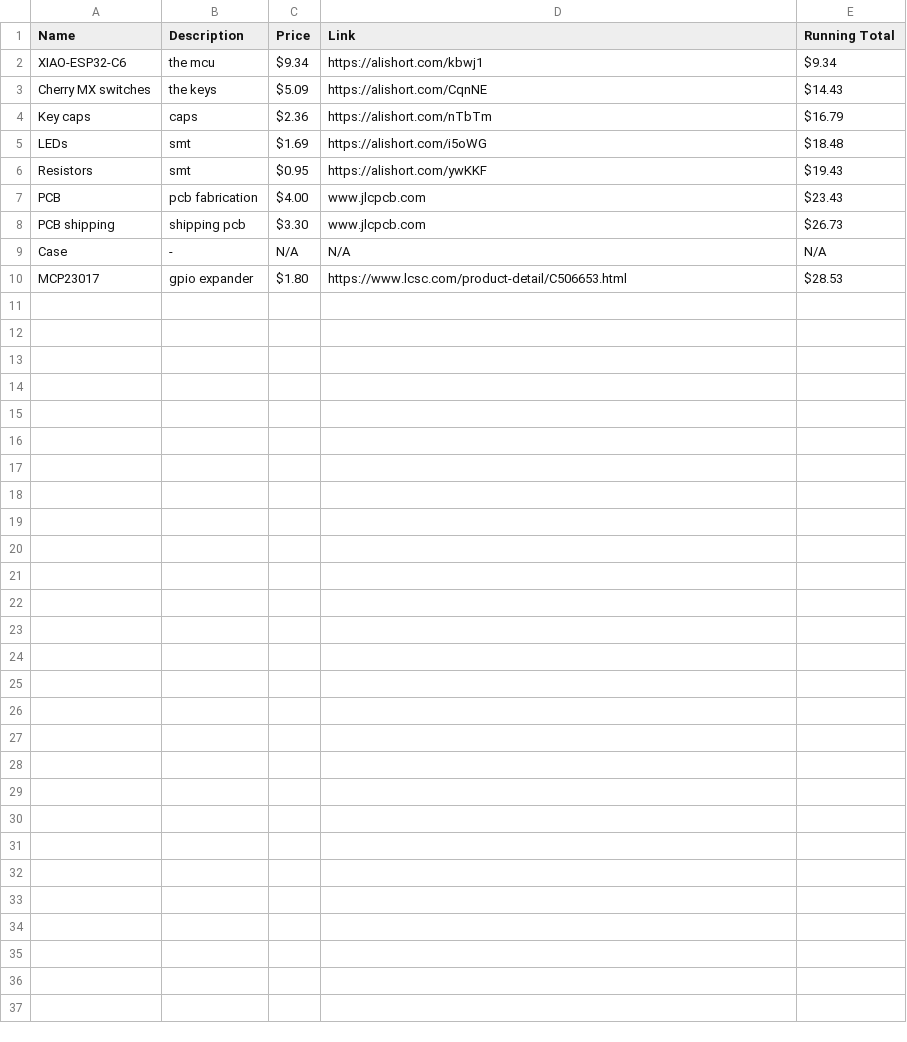
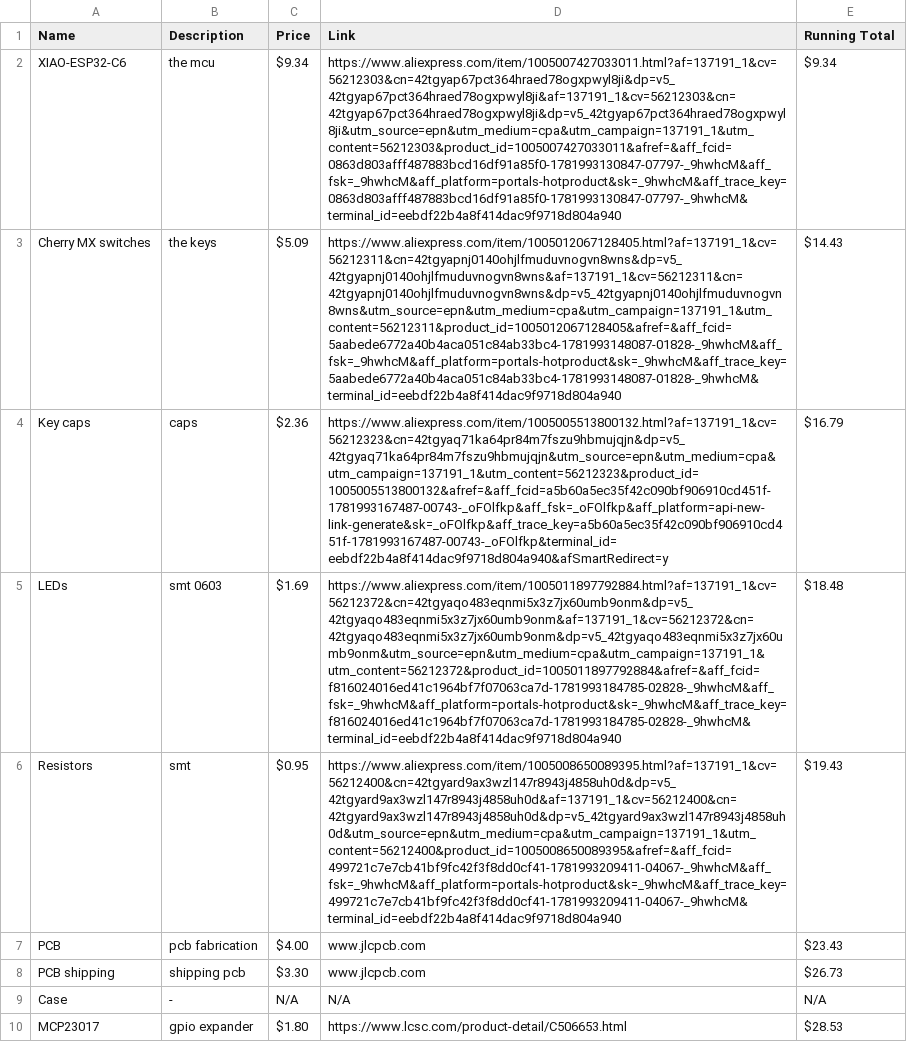
Before and after one commit to robertshepherdcpp/simon-says, a CSV file: BOM/bom.csv, drawn as a sheet; the diff names each change by its address in the sheet, - before the commit and + after, or states it on an @@ line.

Commit message:
Change product links to AliExpress
Updated product links to point to AliExpress for better availability.

```diff
--- a/BOM/bom.csv
+++ b/BOM/bom.csv
-D2 (Link): https://alishort.com/kbwj1
+D2 (Link): https://www.aliexpress.com/item/1005007427033011.html?af=137191_1&cv=56212303&cn=42tgyap67pct364hraed78ogxpwyl8ji&dp=v5_42tgyap67pct364hraed78ogxpwyl8ji&af=137191_1&cv=56212303&cn=42tgyap67pct364hraed78ogxpwyl8ji&dp=v5_42tgyap67pct364hraed78ogxpwyl8ji&utm_source=epn&utm_medium=cpa&utm_campaign=137191_1&utm_content=56212303&product_id=1005007427033011&afref=&aff_fcid=0863d803afff487883bcd16df91a85f0-1781993130847-07797-_9hwhcM&aff_fsk=_9hwhcM&aff_platform=portals-hotproduct&sk=_9hwhcM&aff_trace_key=0863d803afff487883bcd16df91a85f0-1781993130847-07797-_9hwhcM&terminal_id=eebdf22b4a8f414dac9f9718d804a940
-D3 (Link): https://alishort.com/CqnNE
+D3 (Link): https://www.aliexpress.com/item/1005012067128405.html?af=137191_1&cv=56212311&cn=42tgyapnj0140ohjlfmuduvnogvn8wns&dp=v5_42tgyapnj0140ohjlfmuduvnogvn8wns&af=137191_1&cv=56212311&cn=42tgyapnj0140ohjlfmuduvnogvn8wns&dp=v5_42tgyapnj0140ohjlfmuduvnogvn8wns&utm_source=epn&utm_medium=cpa&utm_campaign=137191_1&utm_content=56212311&product_id=1005012067128405&afref=&aff_fcid=5aabede6772a40b4aca051c84ab33bc4-1781993148087-01828-_9hwhcM&aff_fsk=_9hwhcM&aff_platform=portals-hotproduct&sk=_9hwhcM&aff_trace_key=5aabede6772a40b4aca051c84ab33bc4-1781993148087-01828-_9hwhcM&terminal_id=eebdf22b4a8f414dac9f9718d804a940
-D4 (Link): https://alishort.com/nTbTm
+D4 (Link): https://www.aliexpress.com/item/1005005513800132.html?af=137191_1&cv=56212323&cn=42tgyaq71ka64pr84m7fszu9hbmujqjn&dp=v5_42tgyaq71ka64pr84m7fszu9hbmujqjn&utm_source=epn&utm_medium=cpa&utm_campaign=137191_1&utm_content=56212323&product_id=1005005513800132&afref=&aff_fcid=a5b60a5ec35f42c090bf906910cd451f-1781993167487-00743-_oFOlfkp&aff_fsk=_oFOlfkp&aff_platform=api-new-link-generate&sk=_oFOlfkp&aff_trace_key=a5b60a5ec35f42c090bf906910cd451f-1781993167487-00743-_oFOlfkp&terminal_id=eebdf22b4a8f414dac9f9718d804a940&afSmartRedirect=y
-B5 (Description): smt
+B5 (Description): smt 0603
-D5 (Link): https://alishort.com/i5oWG
+D5 (Link): https://www.aliexpress.com/item/1005011897792884.html?af=137191_1&cv=56212372&cn=42tgyaqo483eqnmi5x3z7jx60umb9onm&dp=v5_42tgyaqo483eqnmi5x3z7jx60umb9onm&af=137191_1&cv=56212372&cn=42tgyaqo483eqnmi5x3z7jx60umb9onm&dp=v5_42tgyaqo483eqnmi5x3z7jx60umb9onm&utm_source=epn&utm_medium=cpa&utm_campaign=137191_1&utm_content=56212372&product_id=1005011897792884&afref=&aff_fcid=f816024016ed41c1964bf7f07063ca7d-1781993184785-02828-_9hwhcM&aff_fsk=_9hwhcM&aff_platform=portals-hotproduct&sk=_9hwhcM&aff_trace_key=f816024016ed41c1964bf7f07063ca7d-1781993184785-02828-_9hwhcM&terminal_id=eebdf22b4a8f414dac9f9718d804a940
-D6 (Link): https://alishort.com/ywKKF
+D6 (Link): https://www.aliexpress.com/item/1005008650089395.html?af=137191_1&cv=56212400&cn=42tgyard9ax3wzl147r8943j4858uh0d&dp=v5_42tgyard9ax3wzl147r8943j4858uh0d&af=137191_1&cv=56212400&cn=42tgyard9ax3wzl147r8943j4858uh0d&dp=v5_42tgyard9ax3wzl147r8943j4858uh0d&utm_source=epn&utm_medium=cpa&utm_campaign=137191_1&utm_content=56212400&product_id=1005008650089395&afref=&aff_fcid=499721c7e7cb41bf9fc42f3f8dd0cf41-1781993209411-04067-_9hwhcM&aff_fsk=_9hwhcM&aff_platform=portals-hotproduct&sk=_9hwhcM&aff_trace_key=499721c7e7cb41bf9fc42f3f8dd0cf41-1781993209411-04067-_9hwhcM&terminal_id=eebdf22b4a8f414dac9f9718d804a940
```
